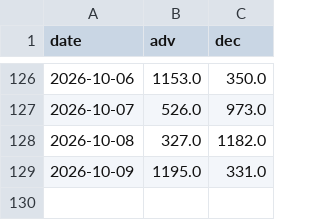
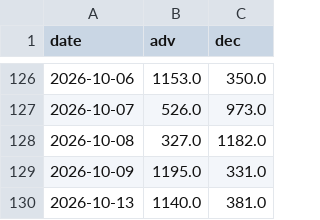
Before and after one commit to kentayoshida/Japanese-Fear-and-Greed-Index, a CSV file: web/public/data/series/advance_decline.csv, drawn as a sheet; only a part is shown, gaps mark what is left out.

```diff
--- a/web/public/data/series/advance_decline.csv
+++ b/web/public/data/series/advance_decline.csv
@@ -129 +129,2 @@ date,adv,dec
 2026-10-09,1195.0,331.0
+2026-10-13,1140.0,381.0
```
Also changed, not shown: web/public/data/series/margin_pl_ratio.csv, web/public/data/series/put_call_ratio.csv, 8 other files.
